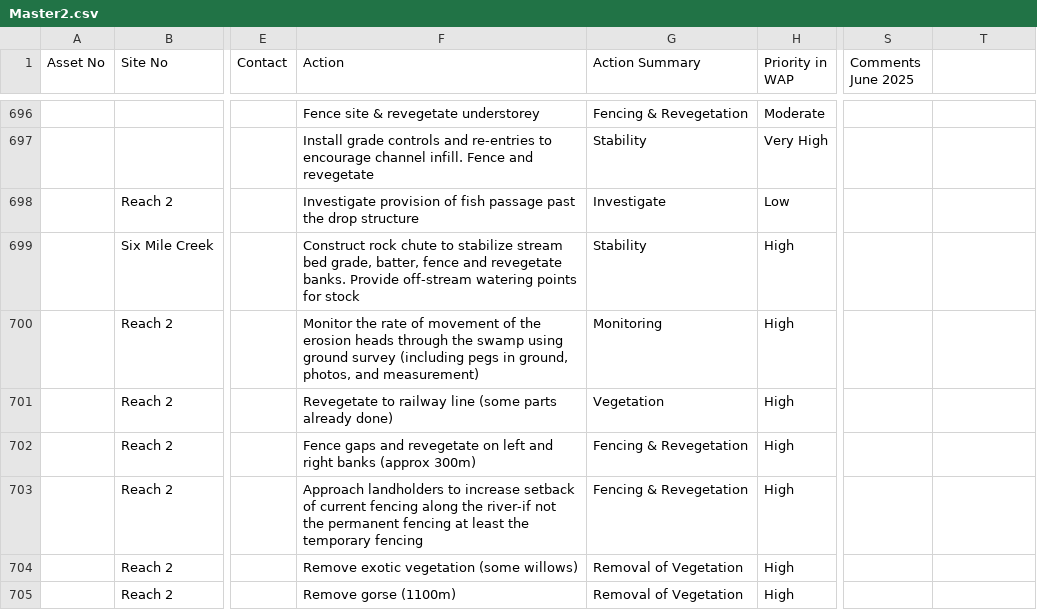
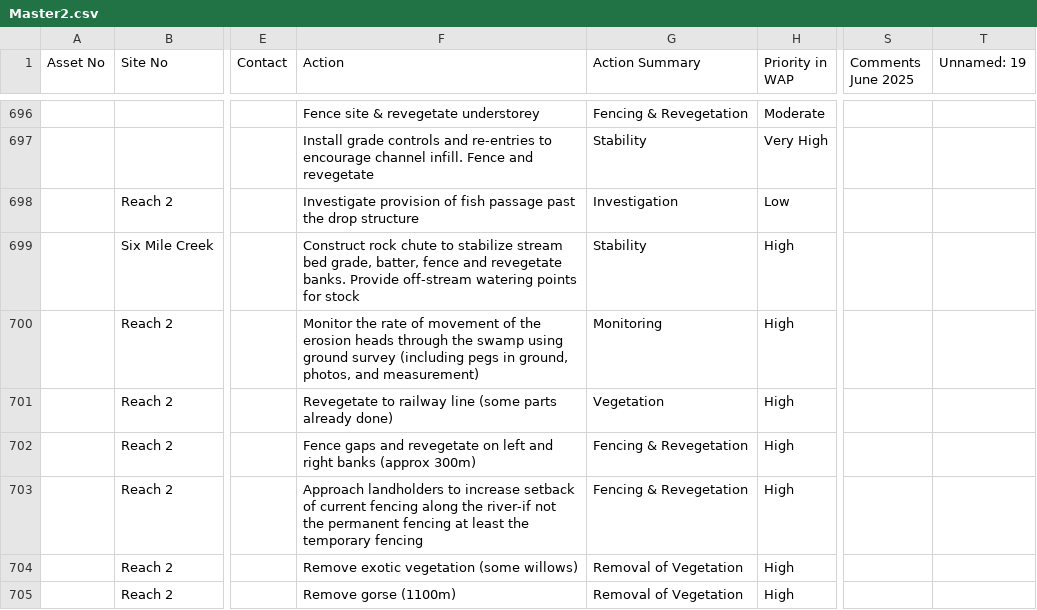
Before and after one commit to wcma-gis/wap_manipulate, a CSV file: data/Master2.csv, drawn as a sheet; only a part is shown, gaps mark what is left out; the diff names each change by its address in the sheet, - before the commit and + after, or states it on an @@ line.

```diff
--- a/data/Master2.csv
+++ b/data/Master2.csv
-T1: (empty)
+T1: Unnamed: 19
-G698 (Action Summary): Investigate
+G698 (Action Summary): Investigation
```
Also changed, not shown: 3 other files.
